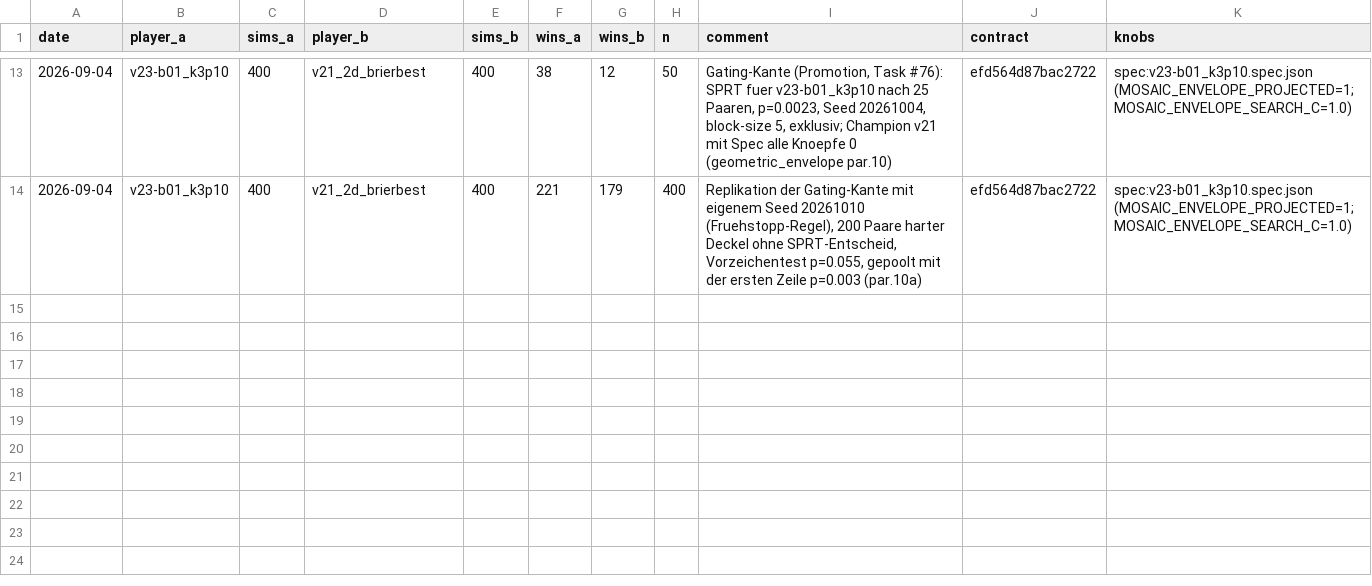
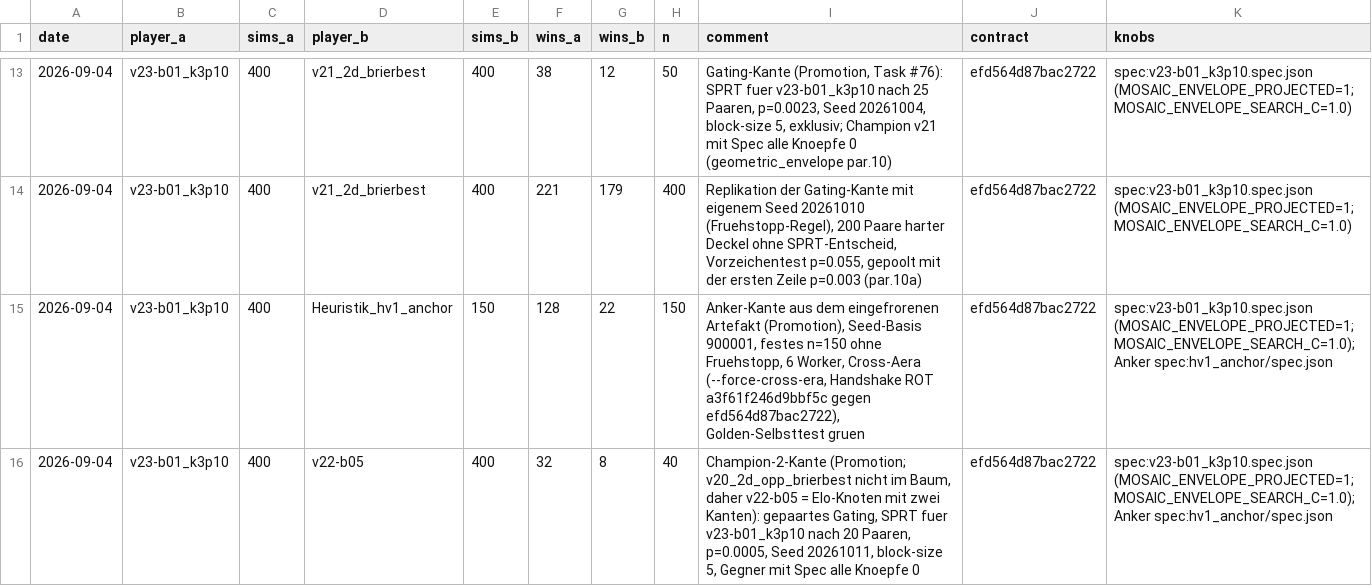
Before and after one commit to artfox1985/mosaic-AI, a CSV file: evaluations/elo_history.csv, drawn as a sheet; only a part is shown, gaps mark what is left out.

```diff
--- a/evaluations/elo_history.csv
+++ b/evaluations/elo_history.csv
@@ -14 +14,3 @@ date,player_a,sims_a,player_b,sims_b,wins_a,wins_b,n,comment,contract,knobs
 2026-09-04,v23-b01_k3p10,400,v21_2d_brierbest,400,221,179,400,"Replikation der Gating-Kante mit eigenem Seed 20261010 (Fruehstopp-Regel), 200 Paare harter Deckel ohne SPRT-Entscheid, Vorzeichentest p=0.055, gepoolt mit der ersten Zeile p=0.003 (par.10a)",efd564d87bac2722,spec:v23-b01_k3p10.spec.json (MOSAIC_ENVELOPE_PROJECTED=1;MOSAIC_ENVELOPE_SEARCH_C=1.0)
+2026-09-04,v23-b01_k3p10,400,Heuristik_hv1_anchor,150,128,22,150,"Anker-Kante aus dem eingefrorenen Artefakt (Promotion), Seed-Basis 900001, festes n=150 ohne Fruehstopp, 6 Worker, Cross-Aera (--force-cross-era, Handshake ROT a3f61f246d9bbf5c gegen efd564d87bac2722), Golden-Selbsttest gruen",efd564d87bac2722,spec:v23-b01_k3p10.spec.json (MOSAIC_ENVELOPE_PROJECTED=1;MOSAIC_ENVELOPE_SEARCH_C=1.0); Anker spec:hv1_anchor/spec.json
+2026-09-04,v23-b01_k3p10,400,v22-b05,400,32,8,40,"Champion-2-Kante (Promotion; v20_2d_opp_brierbest nicht im Baum, daher v22-b05 = Elo-Knoten mit zwei Kanten): gepaartes Gating, SPRT fuer v23-b01_k3p10 nach 20 Paaren, p=0.0005, Seed 20261011, block-size 5, Gegner mit Spec alle Knoepfe 0",efd564d87bac2722,spec:v23-b01_k3p10.spec.json (MOSAIC_ENVELOPE_PROJECTED=1;MOSAIC_ENVELOPE_SEARCH_C=1.0); Anker spec:hv1_anchor/spec.json
```
Also changed, not shown: evaluations/arena_trends.csv, 6 other files.
